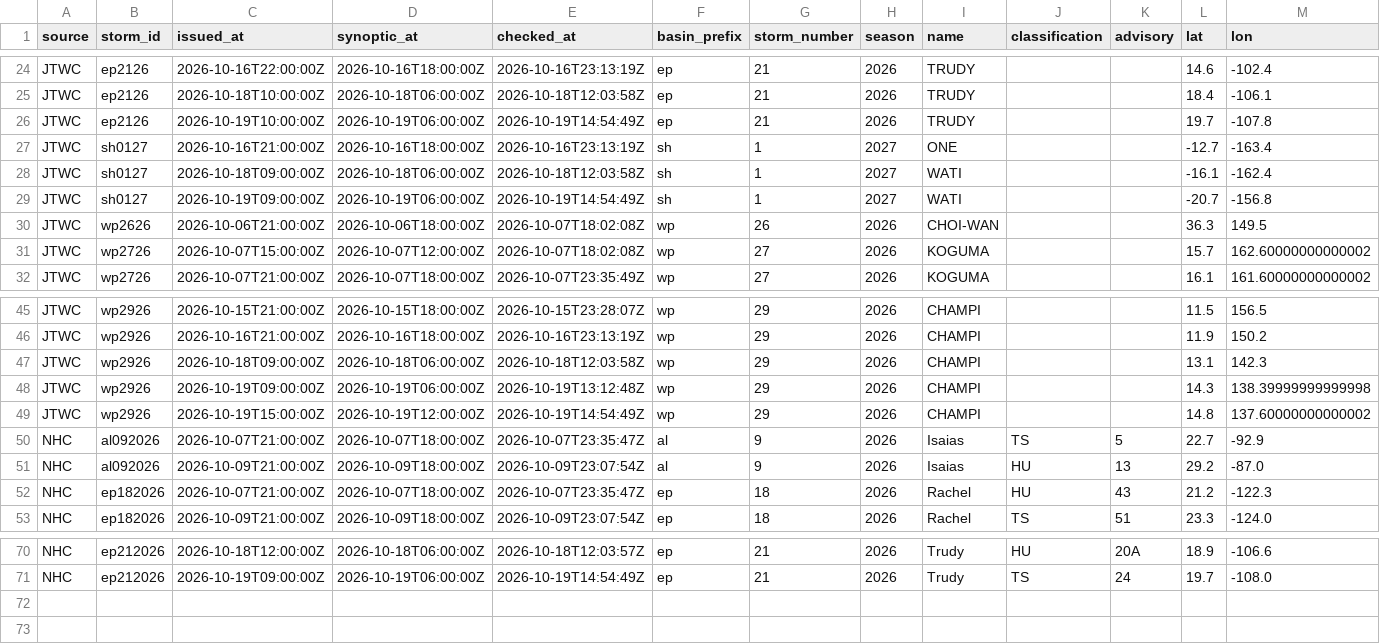
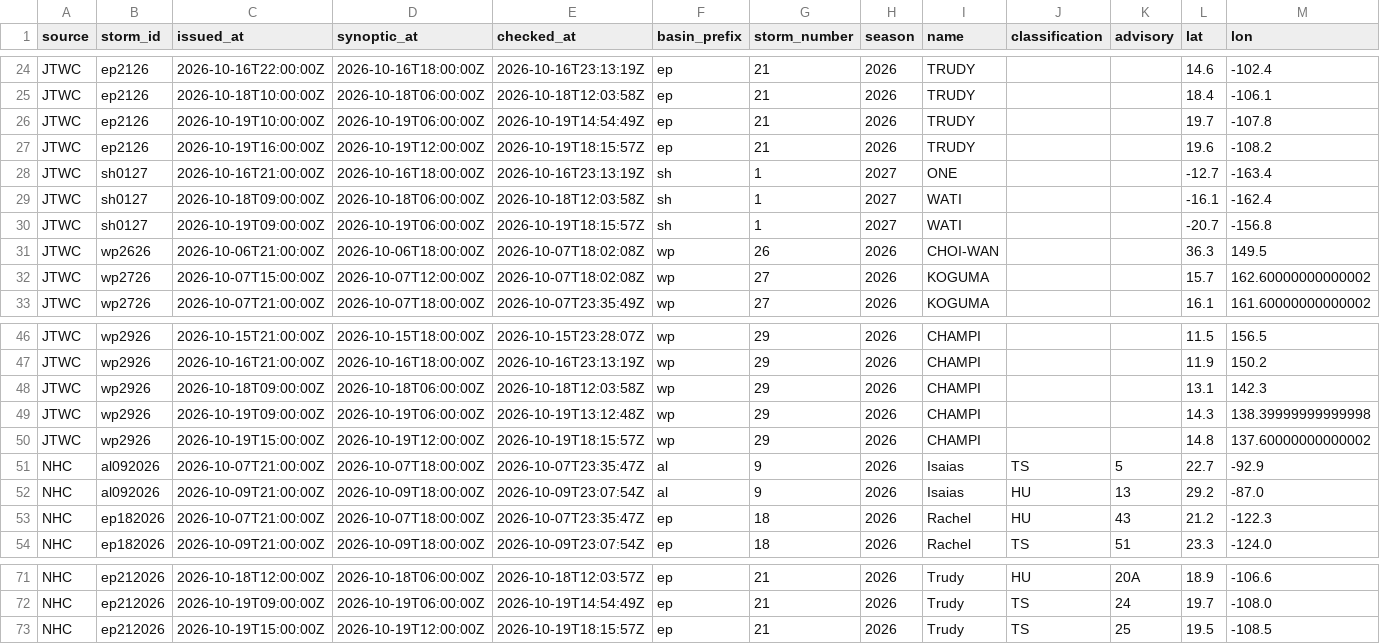
Before and after one commit to philipbergman6-glitch/Mirror-Market, a CSV file: data/history/cyclone_storms.csv, drawn as a sheet; only a part is shown, gaps mark what is left out; addresses are those after the commit; rows hold the shown columns only; the diff names each change by its address in the sheet, - before the commit and + after, or states it on an @@ line.

```diff
--- a/data/history/cyclone_storms.csv
+++ b/data/history/cyclone_storms.csv
+row 27: JTWC | ep2126 | 2026-10-19T16:00:00Z | 2026-10-19T12:00:00Z | 2026-10-19T18:15:57Z | ep | 21 | 2026 | TRUDY |  |  | 19.6 | -108.2
-E30 (checked_at): 2026-10-19T14:54:49Z
+E30 (checked_at): 2026-10-19T18:15:57Z
-E50 (checked_at): 2026-10-19T14:54:49Z
+E50 (checked_at): 2026-10-19T18:15:57Z
+row 73: NHC | ep212026 | 2026-10-19T15:00:00Z | 2026-10-19T12:00:00Z | 2026-10-19T18:15:57Z | ep | 21 | 2026 | Trudy | TS | 25 | 19.5 | -108.5
```
Also changed, not shown: data/history/cyclone_source_status.csv, data/history/data_freshness.csv, 6 other files.
